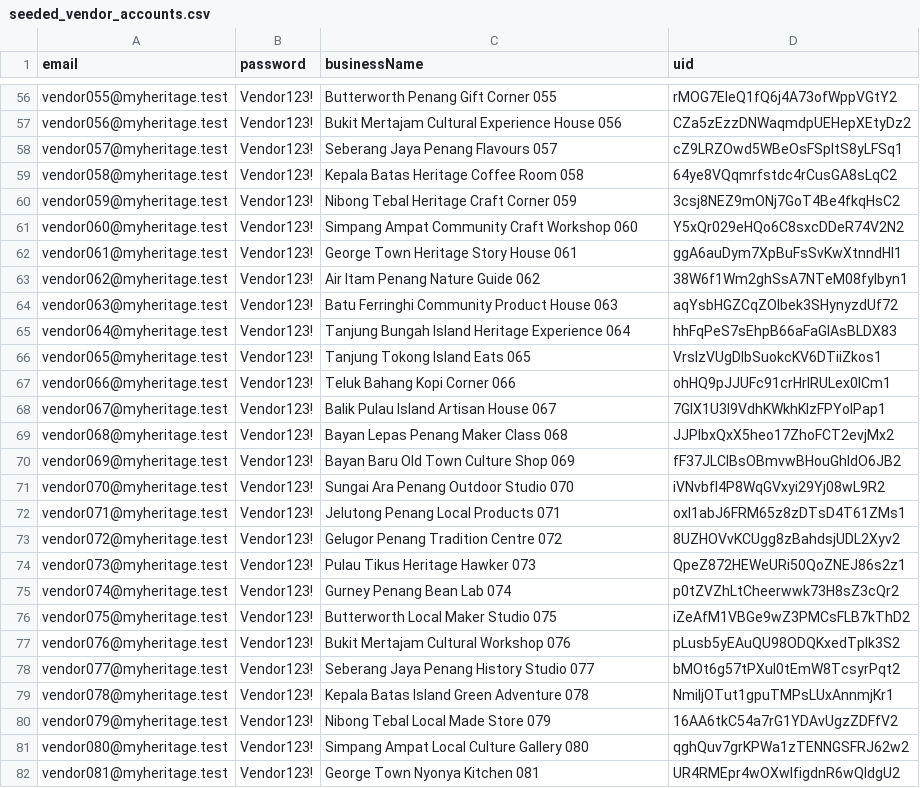
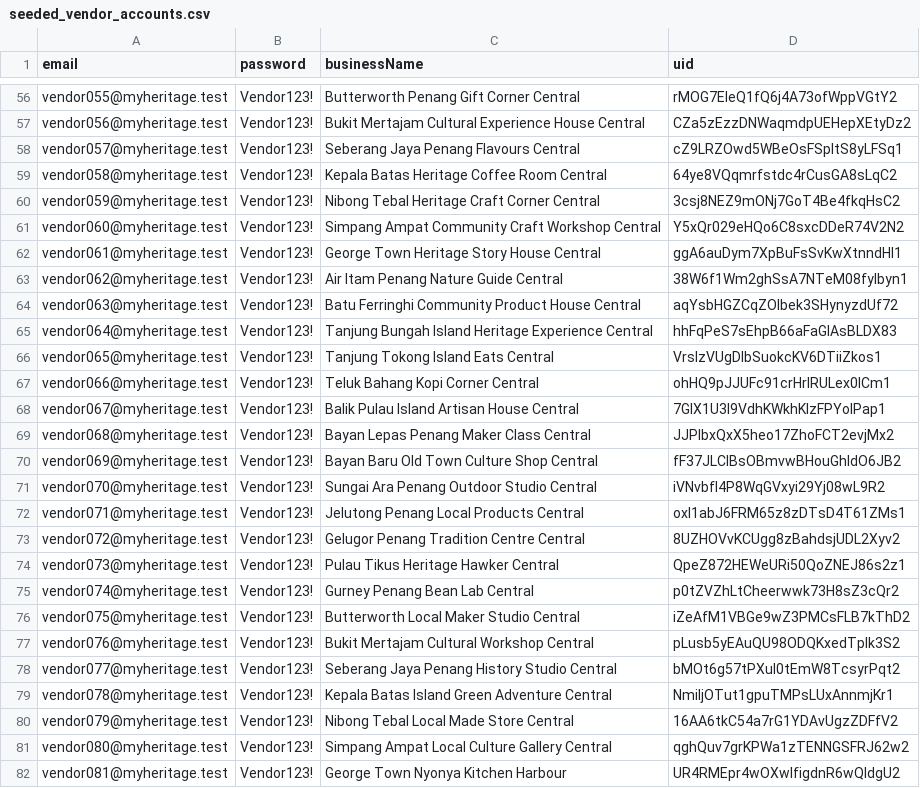
Before and after one commit to Karxi04/myheritage-explorer, a CSV file: firestore_seed/seeded_vendor_accounts.csv, drawn as a sheet; only a part is shown, gaps mark what is left out; the diff covers the shown part only; the diff names each change by its address in the sheet, - before the commit and + after, or states it on an @@ line.

Commit message:
Fix MyHeritage auth sharing planner and review issues

```diff
--- a/firestore_seed/seeded_vendor_accounts.csv
+++ b/firestore_seed/seeded_vendor_accounts.csv
-C56 (businessName): Butterworth Penang Gift Corner 055
+C56 (businessName): Butterworth Penang Gift Corner Central
-C57 (businessName): …Experience House 056
+C57 (businessName): …Experience House Central
-C58 (businessName): Seberang Jaya Penang Flavours 057
+C58 (businessName): Seberang Jaya Penang Flavours Central
-C59 (businessName): Kepala Batas Heritage Coffee Room 058
+C59 (businessName): Kepala Batas Heritage Coffee Room Central
-C60 (businessName): Nibong Tebal Heritage Craft Corner 059
+C60 (businessName): Nibong Tebal Heritage Craft Corner Central
-C61 (businessName): Simpang Ampat Community Craft Workshop 060
+C61 (businessName): Simpang Ampat Community Craft Workshop Central
-C62 (businessName): George Town Heritage Story House 061
+C62 (businessName): George Town Heritage Story House Central
-C63 (businessName): Air Itam Penang Nature Guide 062
+C63 (businessName): Air Itam Penang Nature Guide Central
-C64 (businessName): Batu Ferringhi Community Product House 063
+C64 (businessName): Batu Ferringhi Community Product House Central
-C65 (businessName): …Heritage Experience 064
+C65 (businessName): …Heritage Experience Central
-C66 (businessName): Tanjung Tokong Island Eats 065
+C66 (businessName): Tanjung Tokong Island Eats Central
-C67 (businessName): Teluk Bahang Kopi Corner 066
+C67 (businessName): Teluk Bahang Kopi Corner Central
-C68 (businessName): Balik Pulau Island Artisan House 067
+C68 (businessName): Balik Pulau Island Artisan House Central
-C69 (businessName): Bayan Lepas Penang Maker Class 068
+C69 (businessName): Bayan Lepas Penang Maker Class Central
-C70 (businessName): Bayan Baru Old Town Culture Shop 069
+C70 (businessName): Bayan Baru Old Town Culture Shop Central
-C71 (businessName): Sungai Ara Penang Outdoor Studio 070
+C71 (businessName): Sungai Ara Penang Outdoor Studio Central
-C72 (businessName): Jelutong Penang Local Products 071
+C72 (businessName): Jelutong Penang Local Products Central
-C73 (businessName): Gelugor Penang Tradition Centre 072
+C73 (businessName): Gelugor Penang Tradition Centre Central
-C74 (businessName): Pulau Tikus Heritage Hawker 073
+C74 (businessName): Pulau Tikus Heritage Hawker Central
-C75 (businessName): Gurney Penang Bean Lab 074
+C75 (businessName): Gurney Penang Bean Lab Central
-C76 (businessName): Butterworth Local Maker Studio 075
+C76 (businessName): Butterworth Local Maker Studio Central
-C77 (businessName): Bukit Mertajam Cultural Workshop 076
+C77 (businessName): Bukit Mertajam Cultural Workshop Central
-C78 (businessName): Seberang Jaya Penang History Studio 077
+C78 (businessName): Seberang Jaya Penang History Studio Central
-C79 (businessName): Kepala Batas Island Green Adventure 078
+C79 (businessName): Kepala Batas Island Green Adventure Central
-C80 (businessName): Nibong Tebal Local Made Store 079
+C80 (businessName): Nibong Tebal Local Made Store Central
-C81 (businessName): Simpang Ampat Local Culture Gallery 080
+C81 (businessName): Simpang Ampat Local Culture Gallery Central
-C82 (businessName): George Town Nyonya Kitchen 081
+C82 (businessName): George Town Nyonya Kitchen Harbour
```
Also changed, not shown: 93 edited cells elsewhere in this file, 23 other files.
